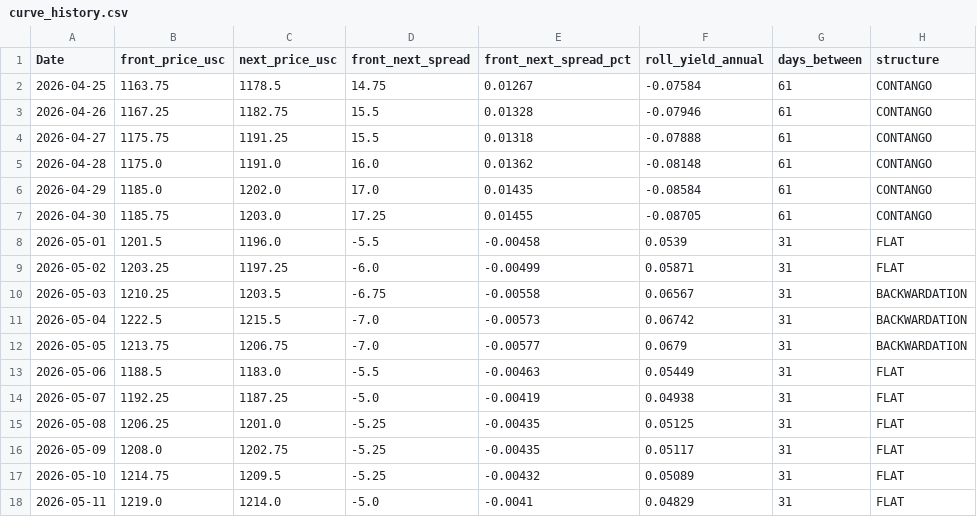
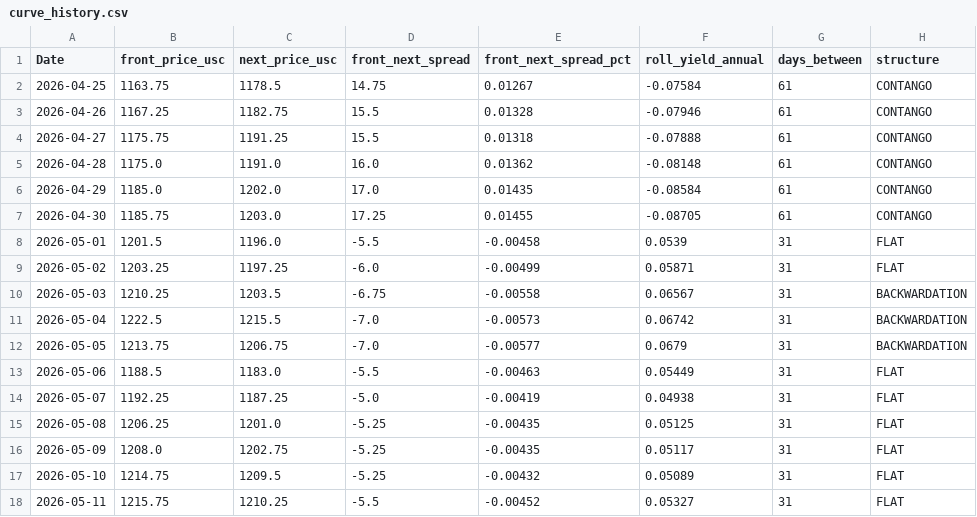
Before and after one commit to Nicotina712/agrocast, a CSV file: data/curve_history.csv, drawn as a sheet.

Commit message:
data: refresh pipeline artifacts (2026-05-11 14:45 UTC)

```diff
--- a/data/curve_history.csv
+++ b/data/curve_history.csv
@@ -17,2 +17,2 @@ Date,front_price_usc,next_price_usc,front_next_spread,front_next_spread_pct,roll
 2026-05-10,1214.75,1209.5,-5.25,-0.00432,0.05089,31,FLAT
-2026-05-11,1219.0,1214.0,-5.0,-0.0041,0.04829,31,FLAT
+2026-05-11,1215.75,1210.25,-5.5,-0.00452,0.05327,31,FLAT
```
Also changed, not shown: data/cme_history.csv, data/cvol_history.csv, 3 other files.
